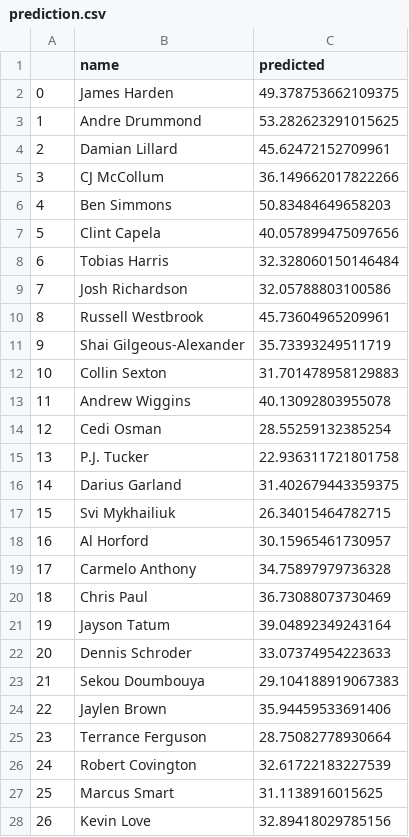
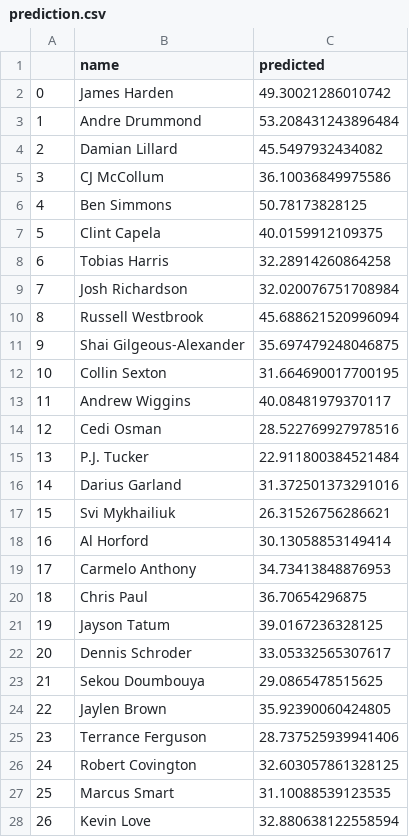
Before and after one commit to bballboy8/Fantasy-Fire, a CSV file: website/optimizer/prediction.csv, drawn as a sheet; only a part is shown; the diff covers the shown part only.

Commit message:
Update prediction.csv

```diff
--- a/website/optimizer/prediction.csv
+++ b/website/optimizer/prediction.csv
@@ -1,28 +1,28 @@
 ,name,predicted
-0,James Harden,49.378753662109375
-1,Andre Drummond,53.282623291015625
-2,Damian Lillard,45.62472152709961
-3,CJ McCollum,36.149662017822266
-4,Ben Simmons,50.83484649658203
-5,Clint Capela,40.057899475097656
-6,Tobias Harris,32.328060150146484
-7,Josh Richardson,32.05788803100586
-8,Russell Westbrook,45.73604965209961
-9,Shai Gilgeous-Alexander,35.73393249511719
-10,Collin Sexton,31.701478958129883
-11,Andrew Wiggins,40.13092803955078
-12,Cedi Osman,28.55259132385254
-13,P.J. Tucker,22.936311721801758
-14,Darius Garland,31.402679443359375
-15,Svi Mykhailiuk,26.34015464782715
-16,Al Horford,30.15965461730957
-17,Carmelo Anthony,34.75897979736328
-18,Chris Paul,36.73088073730469
-19,Jayson Tatum,39.04892349243164
-20,Dennis Schroder,33.07374954223633
-21,Sekou Doumbouya,29.104188919067383
-22,Jaylen Brown,35.94459533691406
-23,Terrance Ferguson,28.75082778930664
-24,Robert Covington,32.61722183227539
-25,Marcus Smart,31.1138916015625
-26,Kevin Love,32.89418029785156
+0,James Harden,49.30021286010742
+1,Andre Drummond,53.208431243896484
+2,Damian Lillard,45.5497932434082
+3,CJ McCollum,36.10036849975586
+4,Ben Simmons,50.78173828125
+5,Clint Capela,40.0159912109375
+6,Tobias Harris,32.28914260864258
+7,Josh Richardson,32.020076751708984
+8,Russell Westbrook,45.688621520996094
+9,Shai Gilgeous-Alexander,35.697479248046875
+10,Collin Sexton,31.664690017700195
+11,Andrew Wiggins,40.08481979370117
+12,Cedi Osman,28.522769927978516
+13,P.J. Tucker,22.911800384521484
+14,Darius Garland,31.372501373291016
+15,Svi Mykhailiuk,26.31526756286621
+16,Al Horford,30.13058853149414
+17,Carmelo Anthony,34.73413848876953
+18,Chris Paul,36.70654296875
+19,Jayson Tatum,39.0167236328125
+20,Dennis Schroder,33.05332565307617
+21,Sekou Doumbouya,29.0865478515625
+22,Jaylen Brown,35.92390060424805
+23,Terrance Ferguson,28.737525939941406
+24,Robert Covington,32.603057861328125
+25,Marcus Smart,31.10088539123535
+26,Kevin Love,32.880638122558594
```
Also changed, not shown: 42 edited cells elsewhere in this file.
